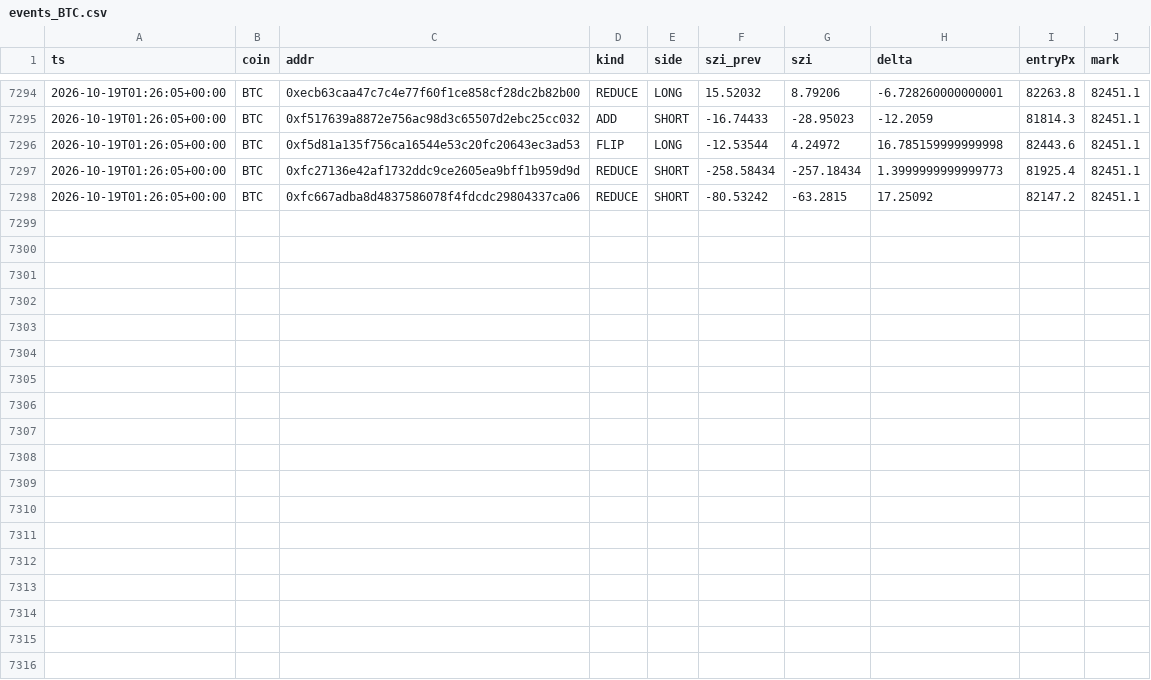
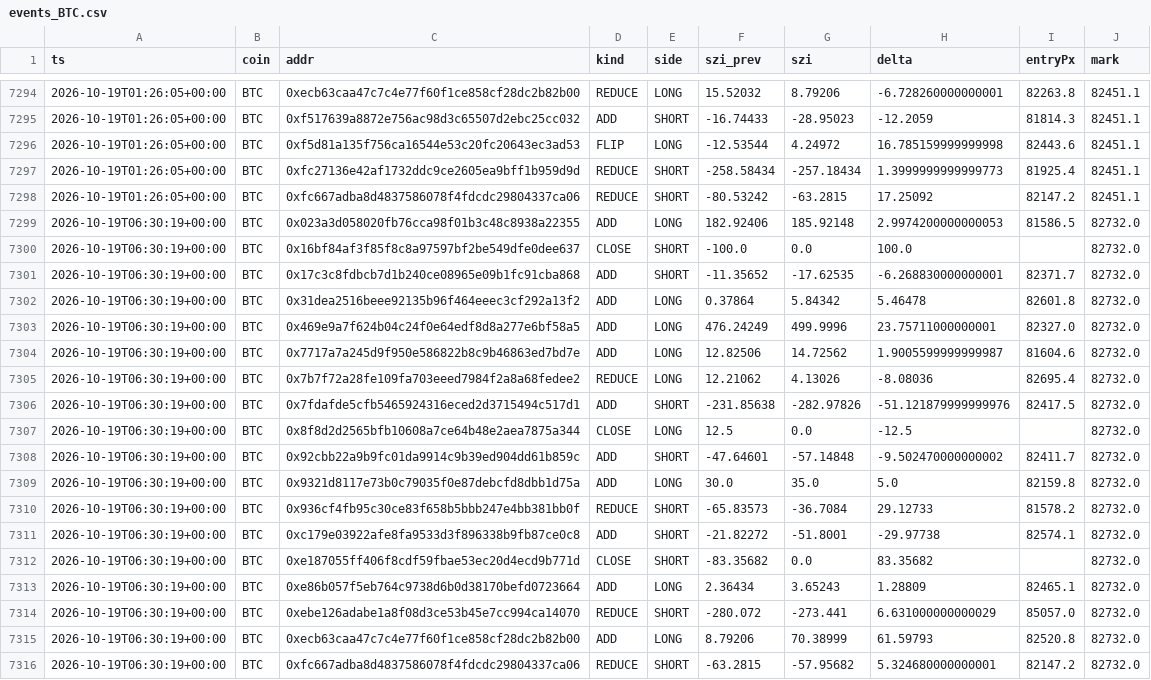
Before and after one commit to usa519831-tech/hl-whale-tracker, a CSV file: data/events_BTC.csv, drawn as a sheet; only a part is shown, gaps mark what is left out; the diff names each change by its address in the sheet, - before the commit and + after, or states it on an @@ line.

```diff
--- a/data/events_BTC.csv
+++ b/data/events_BTC.csv
+row 7299: 2026-10-19T06:30:19+00:00 | BTC | 0x023a3d058020fb76cca98f01b3c48c8938a22355 | ADD | LONG | 182.92406 | 185.92148 | 2.9974200000000053 | 81586.5 | 82732.0
+row 7300: 2026-10-19T06:30:19+00:00 | BTC | 0x16bf84af3f85f8c8a97597bf2be549dfe0dee637 | CLOSE | SHORT | -100.0 | 0.0 | 100.0 |  | 82732.0
+row 7301: 2026-10-19T06:30:19+00:00 | BTC | 0x17c3c8fdbcb7d1b240ce08965e09b1fc91cba868 | ADD | SHORT | -11.35652 | -17.62535 | -6.268830000000001 | 82371.7 | 82732.0
+row 7302: 2026-10-19T06:30:19+00:00 | BTC | 0x31dea2516beee92135b96f464eeec3cf292a13f2 | ADD | LONG | 0.37864 | 5.84342 | 5.46478 | 82601.8 | 82732.0
+row 7303: 2026-10-19T06:30:19+00:00 | BTC | 0x469e9a7f624b04c24f0e64edf8d8a277e6bf58a5 | ADD | LONG | 476.24249 | 499.9996 | 23.75711000000001 | 82327.0 | 82732.0
+row 7304: 2026-10-19T06:30:19+00:00 | BTC | 0x7717a7a245d9f950e586822b8c9b46863ed7bd7e | ADD | LONG | 12.82506 | 14.72562 | 1.9005599999999987 | 81604.6 | 82732.0
+row 7305: 2026-10-19T06:30:19+00:00 | BTC | 0x7b7f72a28fe109fa703eeed7984f2a8a68fedee2 | REDUCE | LONG | 12.21062 | 4.13026 | -8.08036 | 82695.4 | 82732.0
+row 7306: 2026-10-19T06:30:19+00:00 | BTC | 0x7fdafde5cfb5465924316eced2d3715494c517d1 | ADD | SHORT | -231.85638 | -282.97826 | -51.121879999999976 | 82417.5 | 82732.0
+row 7307: 2026-10-19T06:30:19+00:00 | BTC | 0x8f8d2d2565bfb10608a7ce64b48e2aea7875a344 | CLOSE | LONG | 12.5 | 0.0 | -12.5 |  | 82732.0
+row 7308: 2026-10-19T06:30:19+00:00 | BTC | 0x92cbb22a9b9fc01da9914c9b39ed904dd61b859c | ADD | SHORT | -47.64601 | -57.14848 | -9.502470000000002 | 82411.7 | 82732.0
+row 7309: 2026-10-19T06:30:19+00:00 | BTC | 0x9321d8117e73b0c79035f0e87debcfd8dbb1d75a | ADD | LONG | 30.0 | 35.0 | 5.0 | 82159.8 | 82732.0
+row 7310: 2026-10-19T06:30:19+00:00 | BTC | 0x936cf4fb95c30ce83f658b5bbb247e4bb381bb0f | REDUCE | SHORT | -65.83573 | -36.7084 | 29.12733 | 81578.2 | 82732.0
+row 7311: 2026-10-19T06:30:19+00:00 | BTC | 0xc179e03922afe8fa9533d3f896338b9fb87ce0c8 | ADD | SHORT | -21.82272 | -51.8001 | -29.97738 | 82574.1 | 82732.0
+row 7312: 2026-10-19T06:30:19+00:00 | BTC | 0xe187055ff406f8cdf59fbae53ec20d4ecd9b771d | CLOSE | SHORT | -83.35682 | 0.0 | 83.35682 |  | 82732.0
+row 7313: 2026-10-19T06:30:19+00:00 | BTC | 0xe86b057f5eb764c9738d6b0d38170befd0723664 | ADD | LONG | 2.36434 | 3.65243 | 1.28809 | 82465.1 | 82732.0
+row 7314: 2026-10-19T06:30:19+00:00 | BTC | 0xebe126adabe1a8f08d3ce53b45e7cc994ca14070 | REDUCE | SHORT | -280.072 | -273.441 | 6.631000000000029 | 85057.0 | 82732.0
+row 7315: 2026-10-19T06:30:19+00:00 | BTC | 0xecb63caa47c7c4e77f60f1ce858cf28dc2b82b00 | ADD | LONG | 8.79206 | 70.38999 | 61.59793 | 82520.8 | 82732.0
+row 7316: 2026-10-19T06:30:19+00:00 | BTC | 0xfc667adba8d4837586078f4fdcdc29804337ca06 | REDUCE | SHORT | -63.2815 | -57.95682 | 5.324680000000001 | 82147.2 | 82732.0
```
Also changed, not shown: data/agg_ETH.csv, data/events_ETH.csv, 7 other files.
